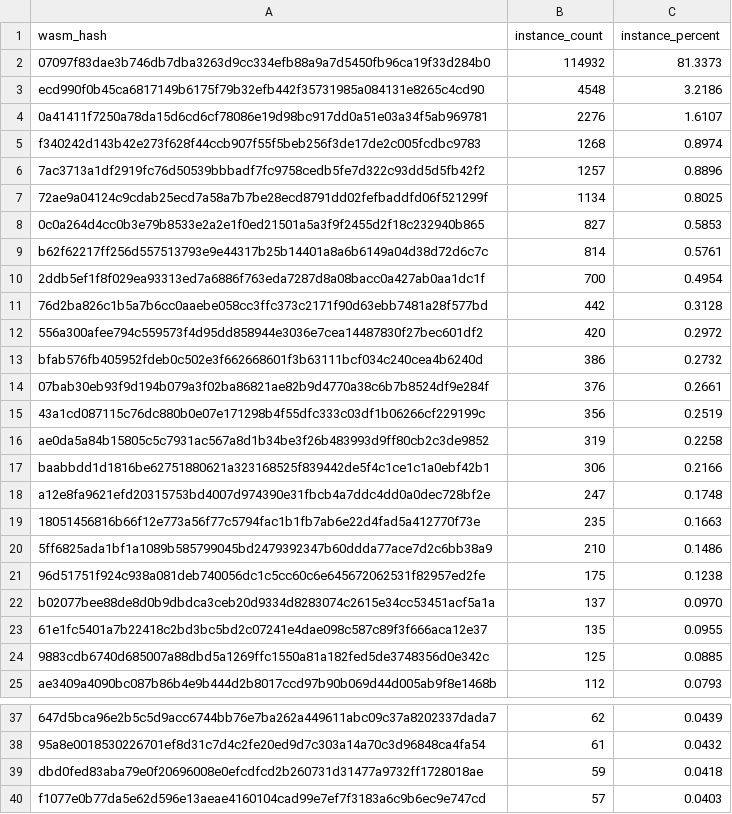
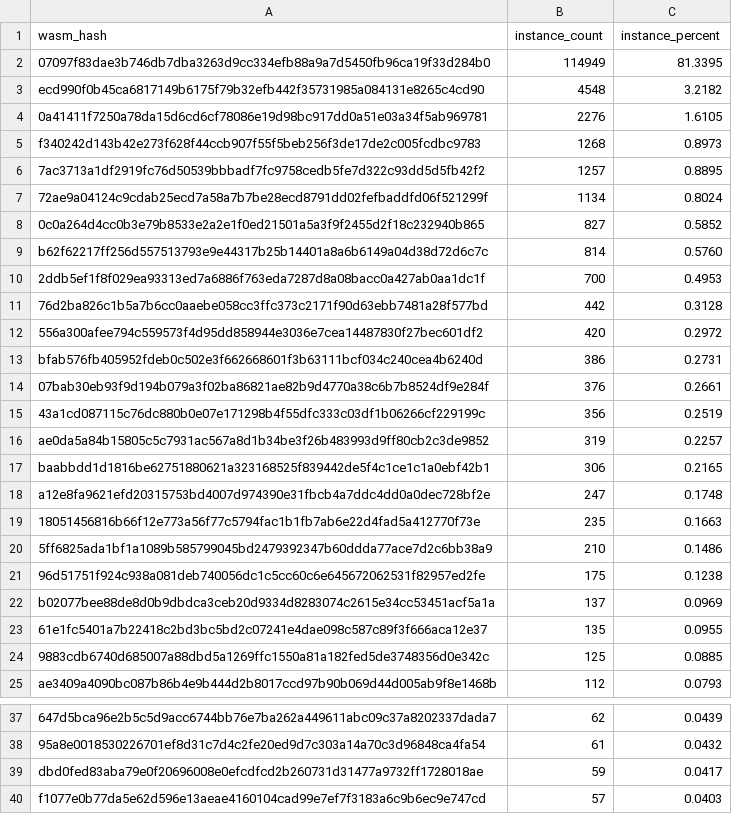
Before and after one commit to leighmcculloch/contract-wasms, a CSV file: analysis/count_instances_per_wasm.csv, drawn as a sheet; only a part is shown, gaps mark what is left out.

```diff
--- a/analysis/count_instances_per_wasm.csv
+++ b/analysis/count_instances_per_wasm.csv
@@ -1,18 +1,18 @@
 wasm_hash,instance_count,instance_percent
-"07097f83dae3b746db7dba3263d9cc334efb88a9a7d5450fb96ca19f33d284b0",114932,81.3373
-"ecd990f0b45ca6817149b6175f79b32efb442f35731985a084131e8265c4cd90",4548,3.2186
-"0a41411f7250a78da15d6cd6cf78086e19d98bc917dd0a51e03a34f5ab969781",2276,1.6107
-"f340242d143b42e273f628f44ccb907f55f5beb256f3de17de2c005fcdbc9783",1268,0.8974
-"7ac3713a1df2919fc76d50539bbbadf7fc9758cedb5fe7d322c93dd5d5fb42f2",1257,0.8896
-"72ae9a04124c9cdab25ecd7a58a7b7be28ecd8791dd02fefbaddfd06f521299f",1134,0.8025
-"0c0a264d4cc0b3e79b8533e2a2e1f0ed21501a5a3f9f2455d2f18c232940b865",827,0.5853
-"b62f62217ff256d557513793e9e44317b25b14401a8a6b6149a04d38d72d6c7c",814,0.5761
-"2ddb5ef1f8f029ea93313ed7a6886f763eda7287d8a08bacc0a427ab0aa1dc1f",700,0.4954
+"07097f83dae3b746db7dba3263d9cc334efb88a9a7d5450fb96ca19f33d284b0",114949,81.3395
+"ecd990f0b45ca6817149b6175f79b32efb442f35731985a084131e8265c4cd90",4548,3.2182
+"0a41411f7250a78da15d6cd6cf78086e19d98bc917dd0a51e03a34f5ab969781",2276,1.6105
+"f340242d143b42e273f628f44ccb907f55f5beb256f3de17de2c005fcdbc9783",1268,0.8973
+"7ac3713a1df2919fc76d50539bbbadf7fc9758cedb5fe7d322c93dd5d5fb42f2",1257,0.8895
+"72ae9a04124c9cdab25ecd7a58a7b7be28ecd8791dd02fefbaddfd06f521299f",1134,0.8024
+"0c0a264d4cc0b3e79b8533e2a2e1f0ed21501a5a3f9f2455d2f18c232940b865",827,0.5852
+"b62f62217ff256d557513793e9e44317b25b14401a8a6b6149a04d38d72d6c7c",814,0.5760
+"2ddb5ef1f8f029ea93313ed7a6886f763eda7287d8a08bacc0a427ab0aa1dc1f",700,0.4953
 "76d2ba826c1b5a7b6cc0aaebe058cc3ffc373c2171f90d63ebb7481a28f577bd",442,0.3128
 "556a300afee794c559573f4d95dd858944e3036e7cea14487830f27bec601df2",420,0.2972
-"bfab576fb405952fdeb0c502e3f662668601f3b63111bcf034c240cea4b6240d",386,0.2732
+"bfab576fb405952fdeb0c502e3f662668601f3b63111bcf034c240cea4b6240d",386,0.2731
 "07bab30eb93f9d194b079a3f02ba86821ae82b9d4770a38c6b7b8524df9e284f",376,0.2661
 "43a1cd087115c76dc880b0e07e171298b4f55dfc333c03df1b06266cf229199c",356,0.2519
-"ae0da5a84b15805c5c7931ac567a8d1b34be3f26b483993d9ff80cb2c3de9852",319,0.2258
-"baabbdd1d1816be62751880621a323168525f839442de5f4c1ce1c1a0ebf42b1",306,0.2166
+"ae0da5a84b15805c5c7931ac567a8d1b34be3f26b483993d9ff80cb2c3de9852",319,0.2257
+"baabbdd1d1816be62751880621a323168525f839442de5f4c1ce1c1a0ebf42b1",306,0.2165
 "a12e8fa9621efd20315753bd4007d974390e31fbcb4a7ddc4dd0a0dec728bf2e",247,0.1748
@@ -21,3 +21,3 @@ wasm_hash,instance_count,instance_percent
 "96d51751f924c938a081deb740056dc1c5cc60c6e645672062531f82957ed2fe",175,0.1238
-"b02077bee88de8d0b9dbdca3ceb20d9334d8283074c2615e34cc53451acf5a1a",137,0.0970
+"b02077bee88de8d0b9dbdca3ceb20d9334d8283074c2615e34cc53451acf5a1a",137,0.0969
 "61e1fc5401a7b22418c2bd3bc5bd2c07241e4dae098c587c89f3f666aca12e37",135,0.0955
@@ -38,3 +38,3 @@ wasm_hash,instance_count,instance_percent
 "95a8e0018530226701ef8d31c7d4c2fe20ed9d7c303a14a70c3d96848ca4fa54",61,0.0432
-"dbd0fed83aba79e0f20696008e0efcdfcd2b260731d31477a9732ff1728018ae",59,0.0418
+"dbd0fed83aba79e0f20696008e0efcdfcd2b260731d31477a9732ff1728018ae",59,0.0417
 "f1077e0b77da5e62d596e13aeae4160104cad99e7ef7f3183a6c9b6ec9e747cd",57,0.0403
```
Also changed, not shown: analysis/find_error_name_collision_with_sdk_results.csv, analysis/find_sdk_version_results.csv, 3 other files.
